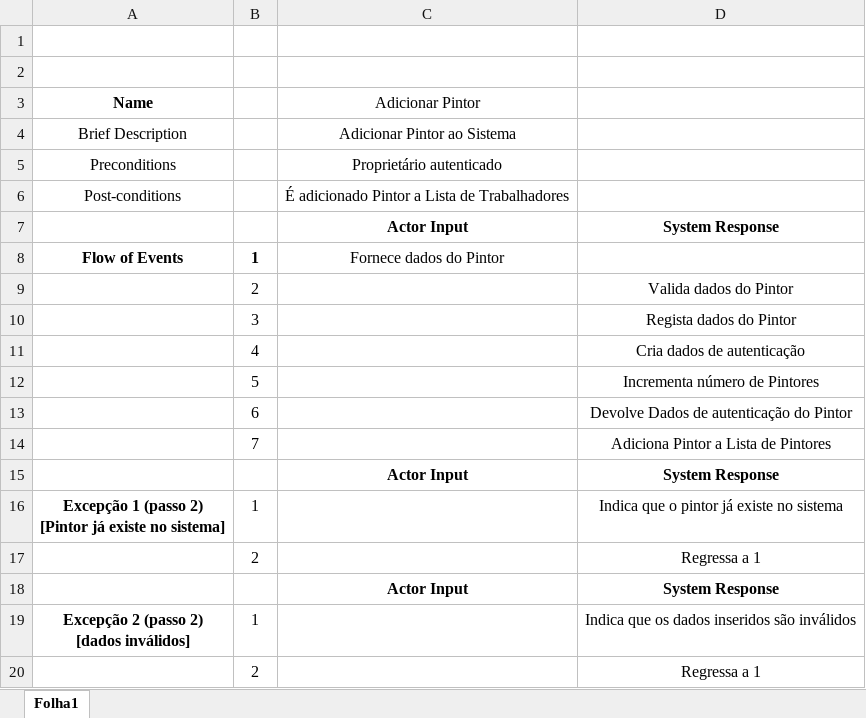
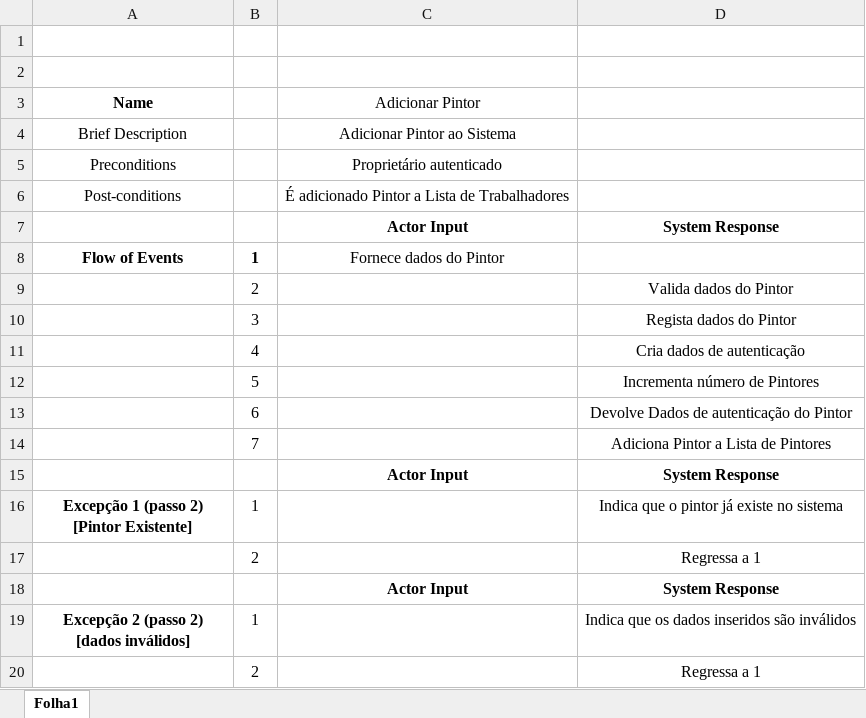
Before and after one commit to JoaoGomes2110/li4-17-18, an Excel workbook: Fase2/UML/Especificação de Use Cases/Adicionar Pintor.xlsx, sheet Folha1, drawn as a sheet; values as stored, in another font and other column widths than the file's, no borders; ↵ is a line break in a cell; the diff names each change by its address in the sheet, - before the commit and + after, or states it on an @@ line.

Commit message:
Alteradas especificações de Use Case

```diff
--- a/Fase2/UML/Especificação de Use Cases/Adicionar Pintor.xlsx (sheet Folha1)
+++ b/Fase2/UML/Especificação de Use Cases/Adicionar Pintor.xlsx (sheet Folha1)
-A16 (Name): Excepção 1 (passo 2) ↵ [Pintor já existe no sistema]
+A16 (Name): Excepção 1 (passo 2) ↵ [Pintor Existente]
```
Also changed, not shown: Fase2/UML/Especificação de Use Cases/Registo.xlsx, Fase2/UML/Especificação de Use Cases/Remover Pintor.xlsx, 1 other file.
